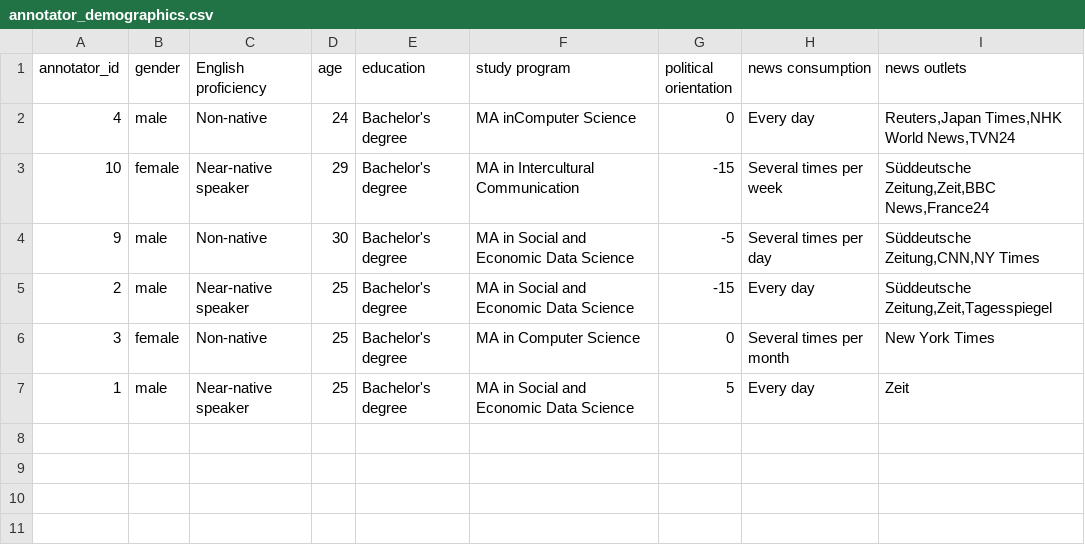
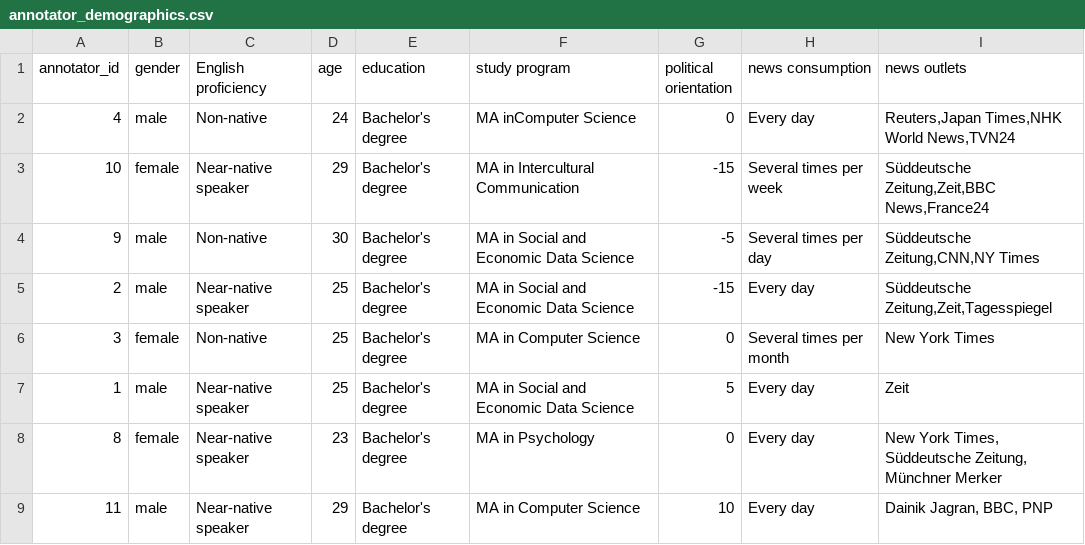
Before and after one commit to Media-Bias-Group/Neural-Media-Bias-Detection-Using-Distant-Supervision-With-BABE, a CSV file: annotator_demographics.csv, drawn as a sheet; the diff names each change by its address in the sheet, - before the commit and + after, or states it on an @@ line.

Commit message:
Update annotator_demographics.csv

```diff
--- a/annotator_demographics.csv
+++ b/annotator_demographics.csv
+row 8: 8 | female | Near-native speaker | 23 | Bachelor's degree | MA in Psychology | 0 | Every day | New York Times, Süddeutsche Zeitung, Münchner Merker
+row 9: 11 | male | Near-native speaker | 29 | Bachelor's degree | MA in Computer Science | 10 | Every day | Dainik Jagran, BBC, PNP
```
